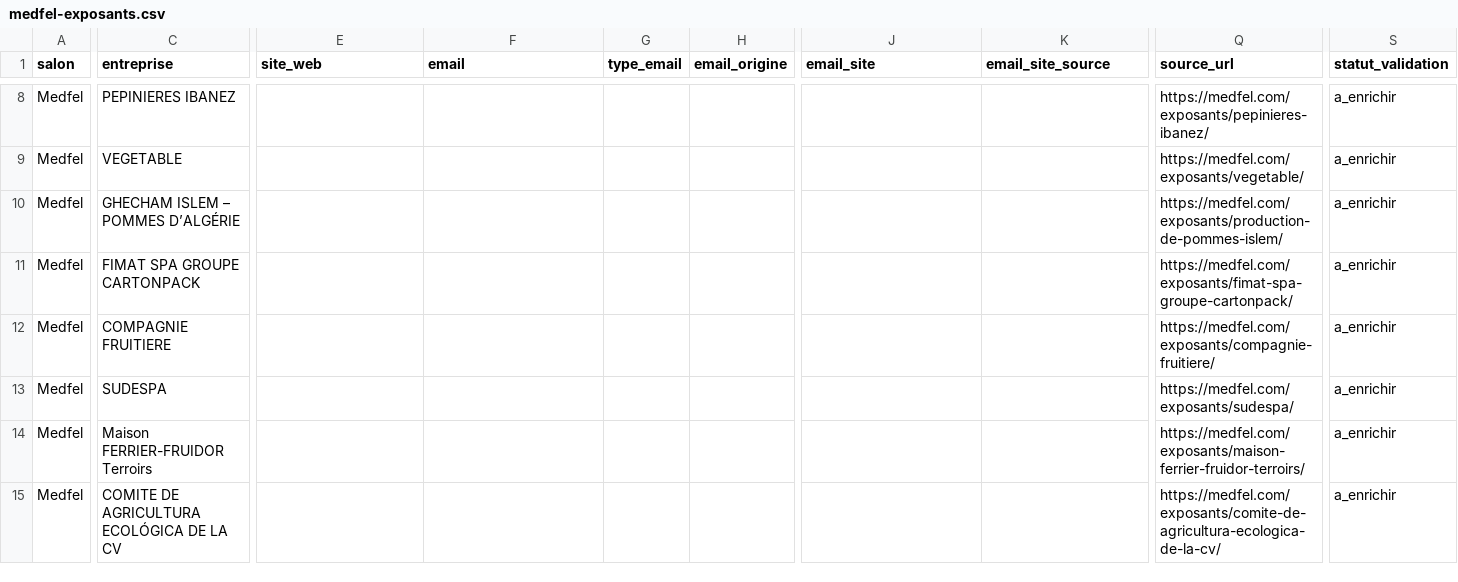
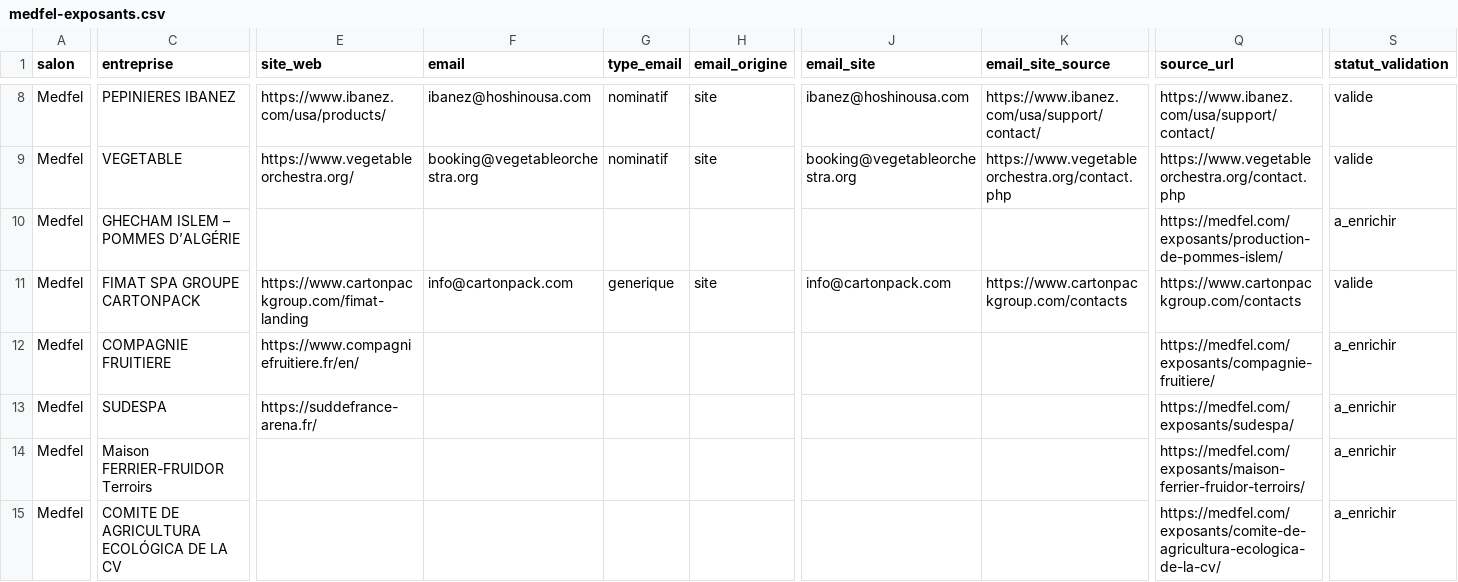
Before and after one commit to remioravec/refonte-hh-v2, a CSV file: outbound-salons/medfel-exposants.csv, drawn as a sheet; only a part is shown, gaps mark what is left out; the diff covers the shown part only; the diff names each change by its address in the sheet, - before the commit and + after, or states it on an @@ line.

```diff
--- a/outbound-salons/medfel-exposants.csv
+++ b/outbound-salons/medfel-exposants.csv
-E8 (site_web): (empty)
+E8 (site_web): https://www.ibanez.com/usa/products/
-F8 (email): (empty)
+F8 (email): ibanez@hoshinousa.com
-G8:G9 (type_email): (empty)
+G8:G9 (type_email): nominatif
-H8:H9 (email_origine): (empty)
+H8:H9 (email_origine): site
-J8 (email_site): (empty)
+J8 (email_site): ibanez@hoshinousa.com
-K8 (email_site_source): (empty)
+K8 (email_site_source): https://www.ibanez.com/usa/support/contact/
-Q8 (source_url): https://medfel.com/exposants/pepinieres-ibanez/
+Q8 (source_url): https://www.ibanez.com/usa/support/contact/
-S8:S9 (statut_validation): a_enrichir
+S8:S9 (statut_validation): valide
-E9 (site_web): (empty)
+E9 (site_web): https://www.vegetableorchestra.org/
-F9 (email): (empty)
+F9 (email): booking@vegetableorchestra.org
-J9 (email_site): (empty)
+J9 (email_site): booking@vegetableorchestra.org
-K9 (email_site_source): (empty)
+K9 (email_site_source): https://www.vegetableorchestra.org/contact.php
-Q9 (source_url): https://medfel.com/exposants/vegetable/
+Q9 (source_url): https://www.vegetableorchestra.org/contact.php
-E11 (site_web): (empty)
+E11 (site_web): https://www.cartonpackgroup.com/fimat-landing
-F11 (email): (empty)
+F11 (email): info@cartonpack.com
-G11 (type_email): (empty)
+G11 (type_email): generique
-H11 (email_origine): (empty)
+H11 (email_origine): site
-J11 (email_site): (empty)
+J11 (email_site): info@cartonpack.com
-K11 (email_site_source): (empty)
+K11 (email_site_source): https://www.cartonpackgroup.com/contacts
-Q11 (source_url): https://medfel.com/exposants/fimat-spa-groupe-cartonpack/
+Q11 (source_url): https://www.cartonpackgroup.com/contacts
-S11 (statut_validation): a_enrichir
+S11 (statut_validation): valide
-E12 (site_web): (empty)
+E12 (site_web): https://www.compagniefruitiere.fr/en/
-E13 (site_web): (empty)
+E13 (site_web): https://suddefrance-arena.fr/
```
Also changed, not shown: 34 edited cells elsewhere in this file, 2 other files.
